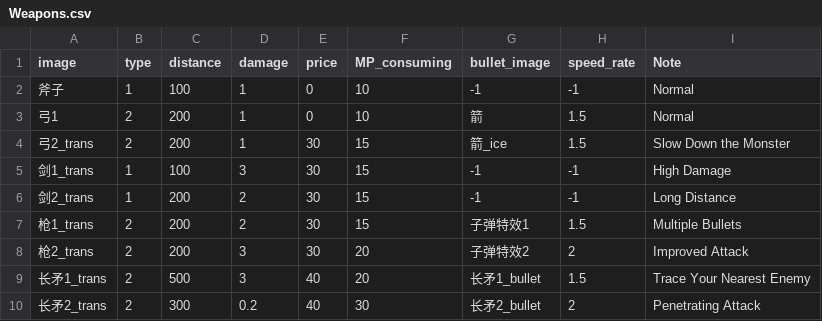
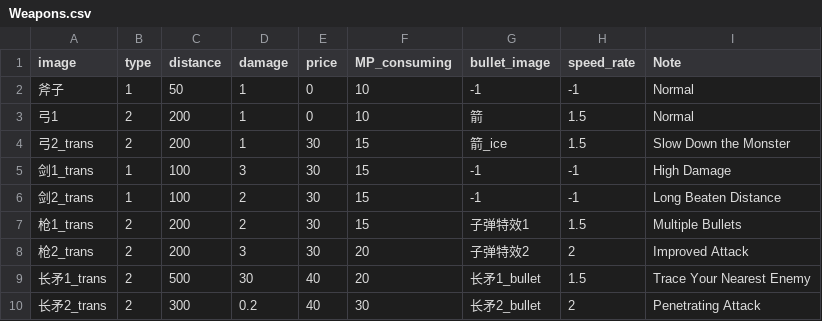
Before and after one commit to epcm/PURIFIER, a CSV file: Weapons.csv, drawn as a sheet.

```diff
--- a/Weapons.csv
+++ b/Weapons.csv
@@ -1,3 +1,3 @@
 image,type,distance,damage,price,MP_consuming,bullet_image,speed_rate,Note
-斧子,1,100,1,0,10,-1,-1,Normal
+斧子,1,50,1,0,10,-1,-1,Normal
 弓1,2,200,1,0,10,箭,1.5,Normal
@@ -5,6 +5,6 @@
 剑1_trans,1,100,3,30,15,-1,-1,High Damage
-剑2_trans,1,200,2,30,15,-1,-1,Long Distance
+剑2_trans,1,100,2,30,15,-1,-1,Long Beaten Distance
 枪1_trans,2,200,2,30,15,子弹特效1,1.5,Multiple Bullets
 枪2_trans,2,200,3,30,20,子弹特效2,2,Improved Attack
-长矛1_trans,2,500,3,40,20,长矛1_bullet,1.5,Trace Your Nearest Enemy
+长矛1_trans,2,500,30,40,20,长矛1_bullet,1.5,Trace Your Nearest Enemy
 长矛2_trans,2,300,0.2,40,30,长矛2_bullet,2,Penetrating Attack
```
Also changed, not shown: 1 other file.
